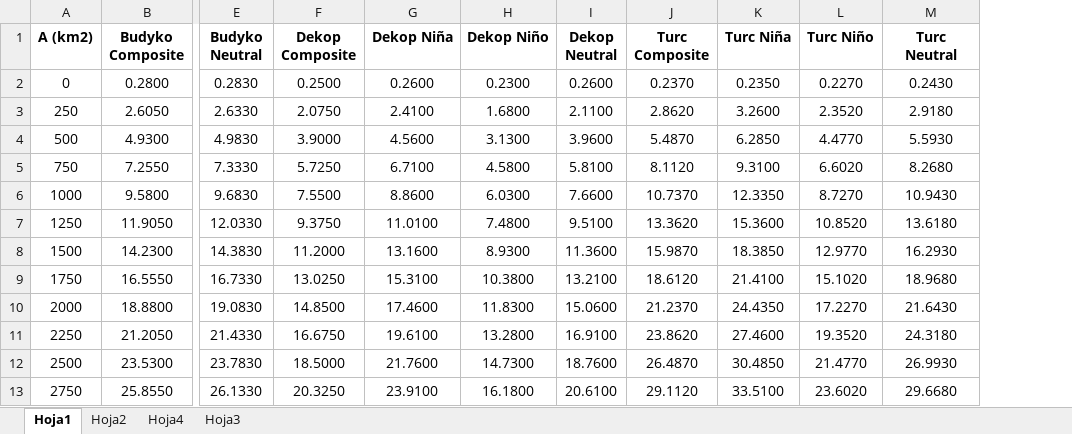
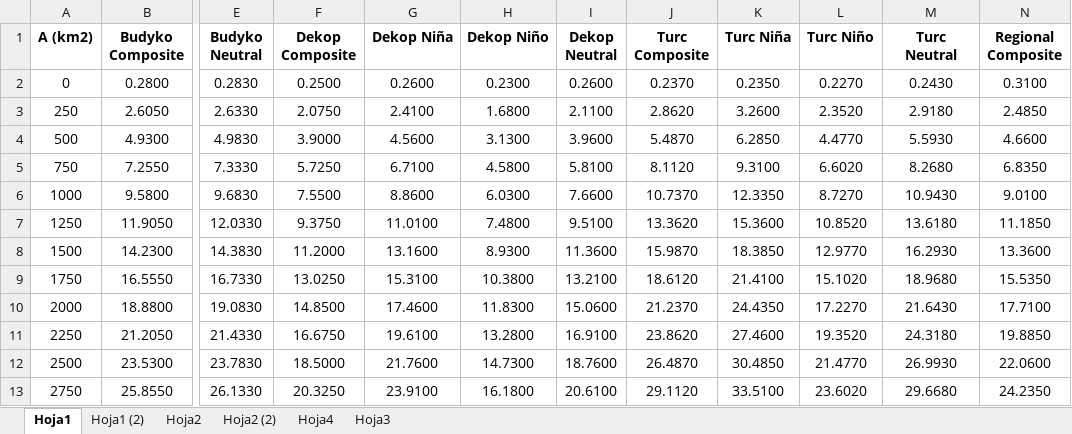
Before and after one commit to jlgingcivil/R.LTWB, an Excel workbook: Section05/FLowPoint/EcuacionesCaudalMedio.xlsx, sheet Hoja1, drawn as a sheet; only a part is shown, gaps mark what is left out; values as stored, in another font and other column widths than the file's, no borders; charts and pictures not drawn; the diff names each change by its address in the sheet, - before the commit and + after, or states it on an @@ line.

```diff
--- a/Section05/FLowPoint/EcuacionesCaudalMedio.xlsx (sheet Hoja1)
+++ b/Section05/FLowPoint/EcuacionesCaudalMedio.xlsx (sheet Hoja1)
+sheet tab: Hoja1 (2)
+sheet tab: Hoja2 (2)
+column N (Regional Composite), rows 2-13: 0.3100 | 2.4850 | 4.6600 | 6.8350 | 9.0100 | 11.1850 | 13.3600 | 15.5350 | 17.7100 | 19.8850 | 22.0600 | 24.2350
```
Also changed, not shown: charts or pictures, 8 other files.
